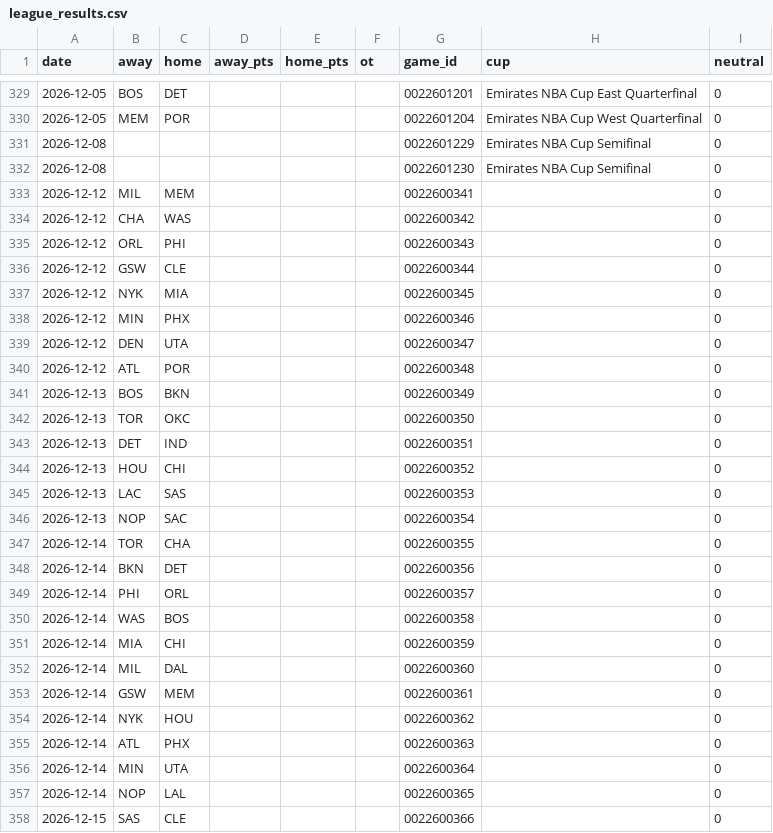
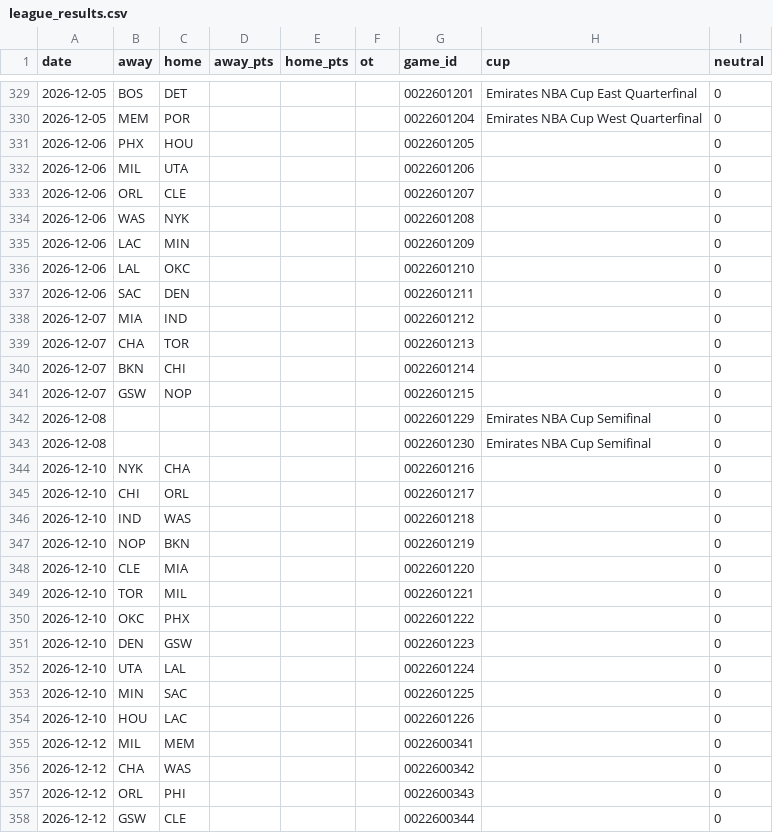
Before and after one commit to Stots714/lakers-tracker, a CSV file: data/nba/league_results.csv, drawn as a sheet; only a part is shown, gaps mark what is left out; the shorter side is filled out with more unchanged rows; the diff names each change by its address in the sheet, - before the commit and + after, or states it on an @@ line.

Commit message:
Tick: game data (6 hours since the last read)

```diff
--- a/data/nba/league_results.csv
+++ b/data/nba/league_results.csv
+row 331: 2026-12-06 | PHX | HOU |  |  |  | 0022601205 |  | 0
+row 332: 2026-12-06 | MIL | UTA |  |  |  | 0022601206 |  | 0
+row 333: 2026-12-06 | ORL | CLE |  |  |  | 0022601207 |  | 0
+row 334: 2026-12-06 | WAS | NYK |  |  |  | 0022601208 |  | 0
+row 335: 2026-12-06 | LAC | MIN |  |  |  | 0022601209 |  | 0
+row 336: 2026-12-06 | LAL | OKC |  |  |  | 0022601210 |  | 0
+row 337: 2026-12-06 | SAC | DEN |  |  |  | 0022601211 |  | 0
+row 338: 2026-12-07 | MIA | IND |  |  |  | 0022601212 |  | 0
+row 339: 2026-12-07 | CHA | TOR |  |  |  | 0022601213 |  | 0
+row 340: 2026-12-07 | BKN | CHI |  |  |  | 0022601214 |  | 0
+row 341: 2026-12-07 | GSW | NOP |  |  |  | 0022601215 |  | 0
+row 344: 2026-12-10 | NYK | CHA |  |  |  | 0022601216 |  | 0
+row 345: 2026-12-10 | CHI | ORL |  |  |  | 0022601217 |  | 0
+row 346: 2026-12-10 | IND | WAS |  |  |  | 0022601218 |  | 0
+row 347: 2026-12-10 | NOP | BKN |  |  |  | 0022601219 |  | 0
+row 348: 2026-12-10 | CLE | MIA |  |  |  | 0022601220 |  | 0
+row 349: 2026-12-10 | TOR | MIL |  |  |  | 0022601221 |  | 0
+row 350: 2026-12-10 | OKC | PHX |  |  |  | 0022601222 |  | 0
+row 351: 2026-12-10 | DEN | GSW |  |  |  | 0022601223 |  | 0
+row 352: 2026-12-10 | UTA | LAL |  |  |  | 0022601224 |  | 0
+row 353: 2026-12-10 | MIN | SAC |  |  |  | 0022601225 |  | 0
+row 354: 2026-12-10 | HOU | LAC |  |  |  | 0022601226 |  | 0
```
Also changed, not shown: data/nba/injuries.csv, data/nba/league_extras.csv, 1 other file.
